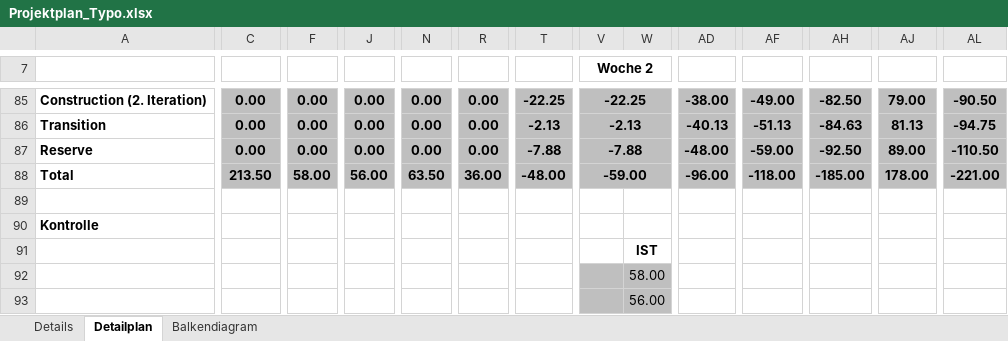
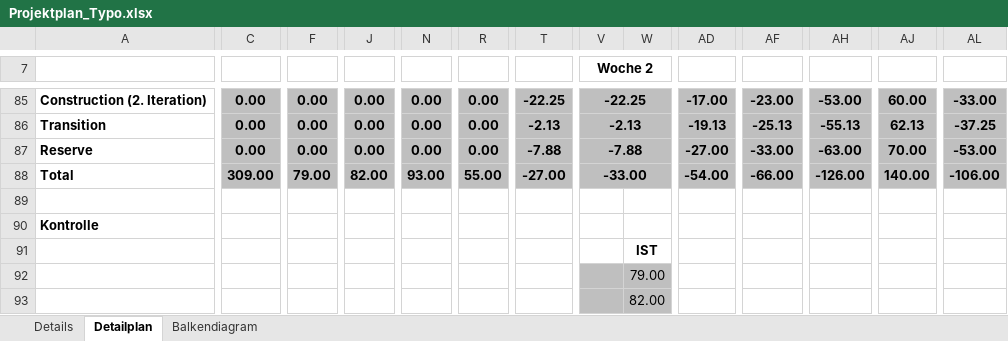
Before and after one commit to gaffli/typo, an Excel workbook: Zeiterfassungen und Projektplan/Projektplan_Typo.xlsx, sheet Detailplan, drawn as a sheet; only a part is shown, gaps mark what is left out; values as stored, in another font and other column widths than the file's, no borders; the diff covers the shown part only; the diff names each change by its address in the sheet, - before the commit and + after, or states it on an @@ line.

```diff
--- a/Zeiterfassungen und Projektplan/Projektplan_Typo.xlsx (sheet Detailplan)
+++ b/Zeiterfassungen und Projektplan/Projektplan_Typo.xlsx (sheet Detailplan)
-AD85: -38.00
+AD85: -17.00
-AF85: -49.00
+AF85: -23.00
-AH85: -82.50
+AH85: -53.00
-AJ85: 79.00
+AJ85: 60.00
-AL85: -90.50
+AL85: -33.00
-AD86: -40.13
+AD86: -19.13
-AF86: -51.13
+AF86: -25.13
-AH86: -84.63
+AH86: -55.13
-AJ86: 81.13
+AJ86: 62.13
-AL86: -94.75
+AL86: -37.25
-AD87: -48.00
+AD87: -27.00
-AF87: -59.00
+AF87: -33.00
-AH87: -92.50
+AH87: -63.00
-AJ87: 89.00
+AJ87: 70.00
-AL87: -110.50
+AL87: -53.00
-C88: 213.50
+C88: 309.00
-F88: 58.00
+F88: 79.00
-J88: 56.00
+J88: 82.00
-N88: 63.50
+N88: 93.00
-R88: 36.00
+R88: 55.00
-T88: -48.00
+T88: -27.00
-V88 (Woche 2): -59.00
+V88 (Woche 2): -33.00
-AD88: -96.00
+AD88: -54.00
-AF88: -118.00
+AF88: -66.00
-AH88: -185.00
+AH88: -126.00
-AJ88: 178.00
+AJ88: 140.00
-AL88: -221.00
+AL88: -106.00
-W92: 58.00
+W92: 79.00
-W93: 56.00
+W93: 82.00
```
Also changed, not shown: 130 edited cells elsewhere in this sheet, sheet Balkendiagram.
